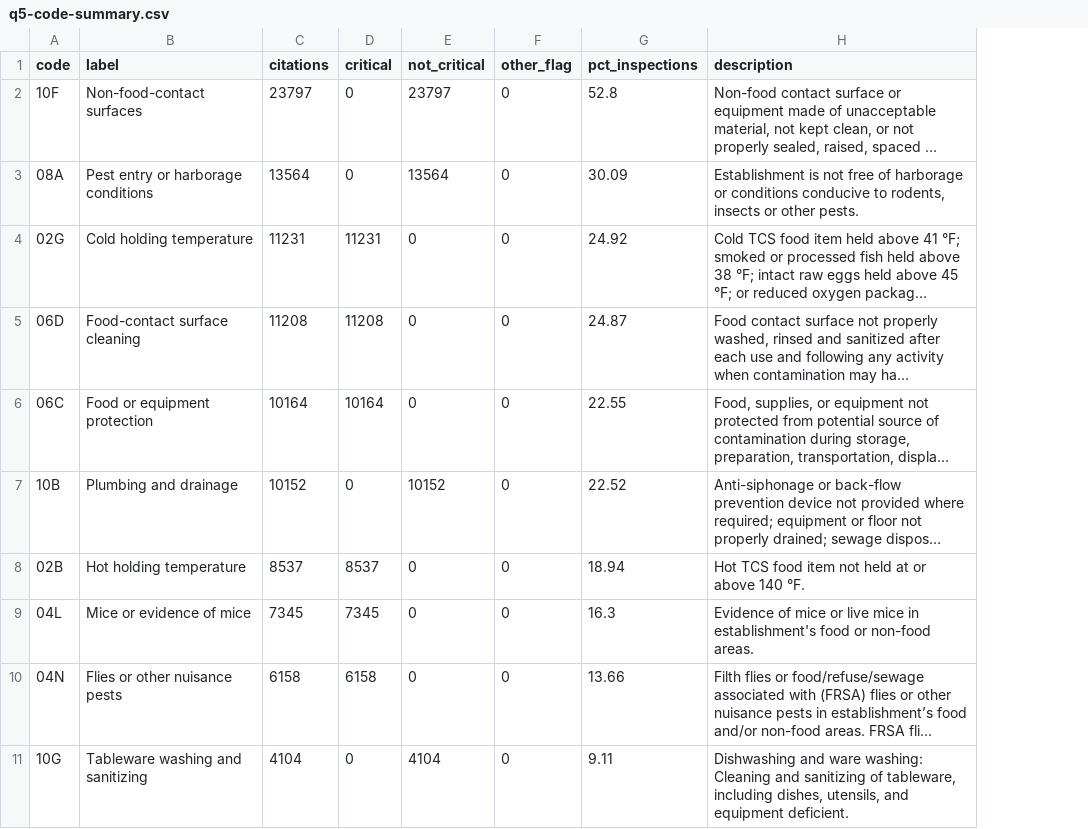
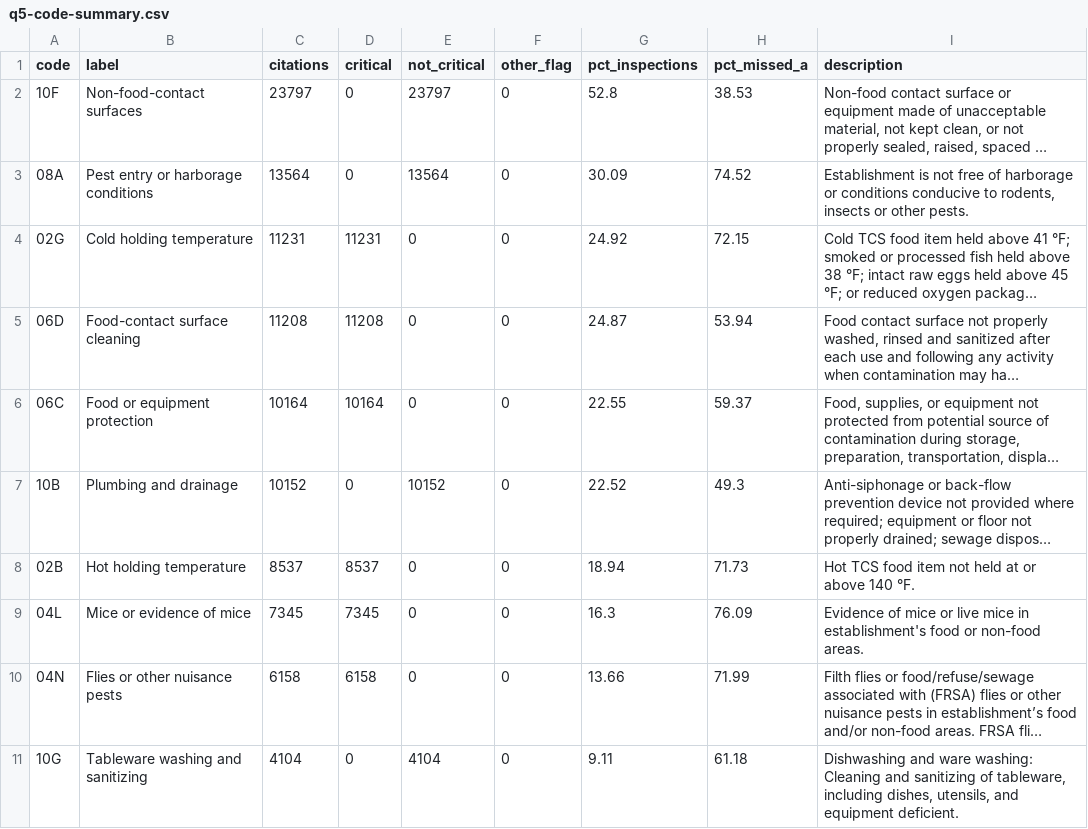
Before and after one commit to SimoneWang02/nyc-restaurant-grades, a CSV file: src/data/q5-code-summary.csv, drawn as a sheet; only a part is shown; long unchanged cells end in …; the diff names each change by its address in the sheet, - before the commit and + after, or states it on an @@ line.

```diff
--- a/src/data/q5-code-summary.csv
+++ b/src/data/q5-code-summary.csv
+column H (pct_missed_a), rows 2-11: 38.53 | 74.52 | 72.15 | 53.94 | 59.37 | 49.3 | 71.73 | 76.09 | 71.99 | 61.18
```
Also changed, not shown: src/data/q5-table-sample.csv, src/data/q6-by-cuisine.csv, 12 other files.
